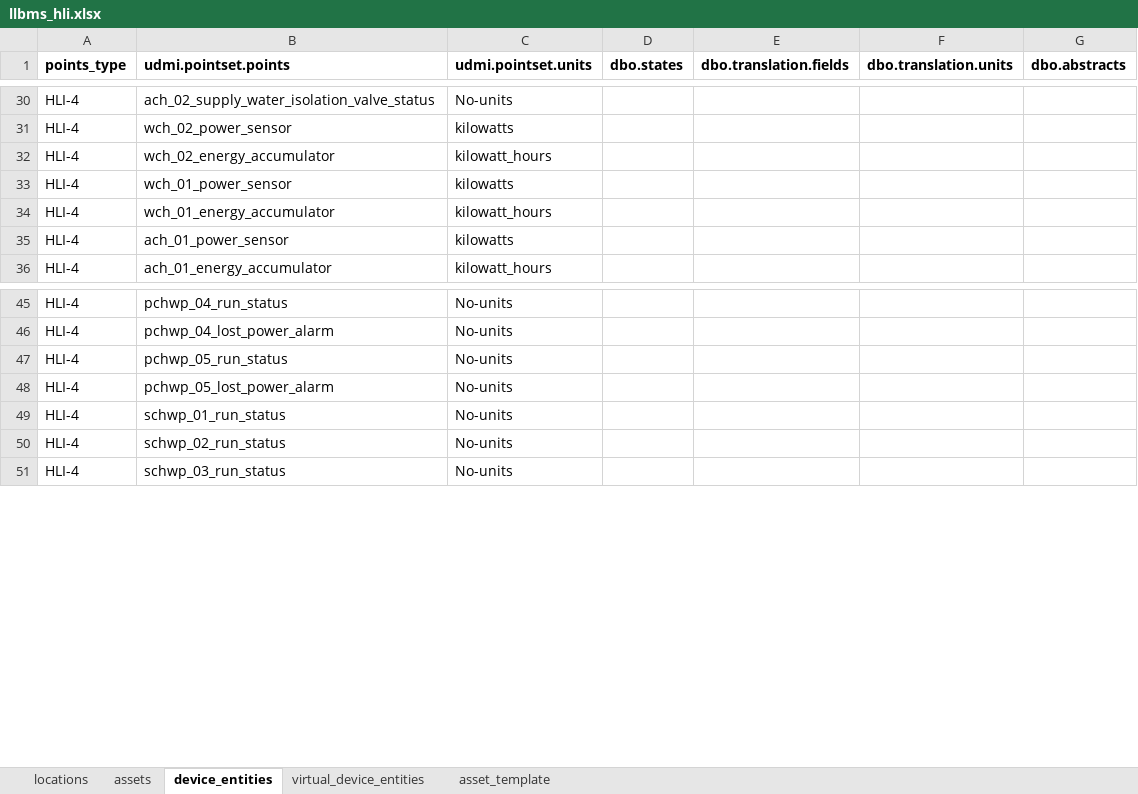
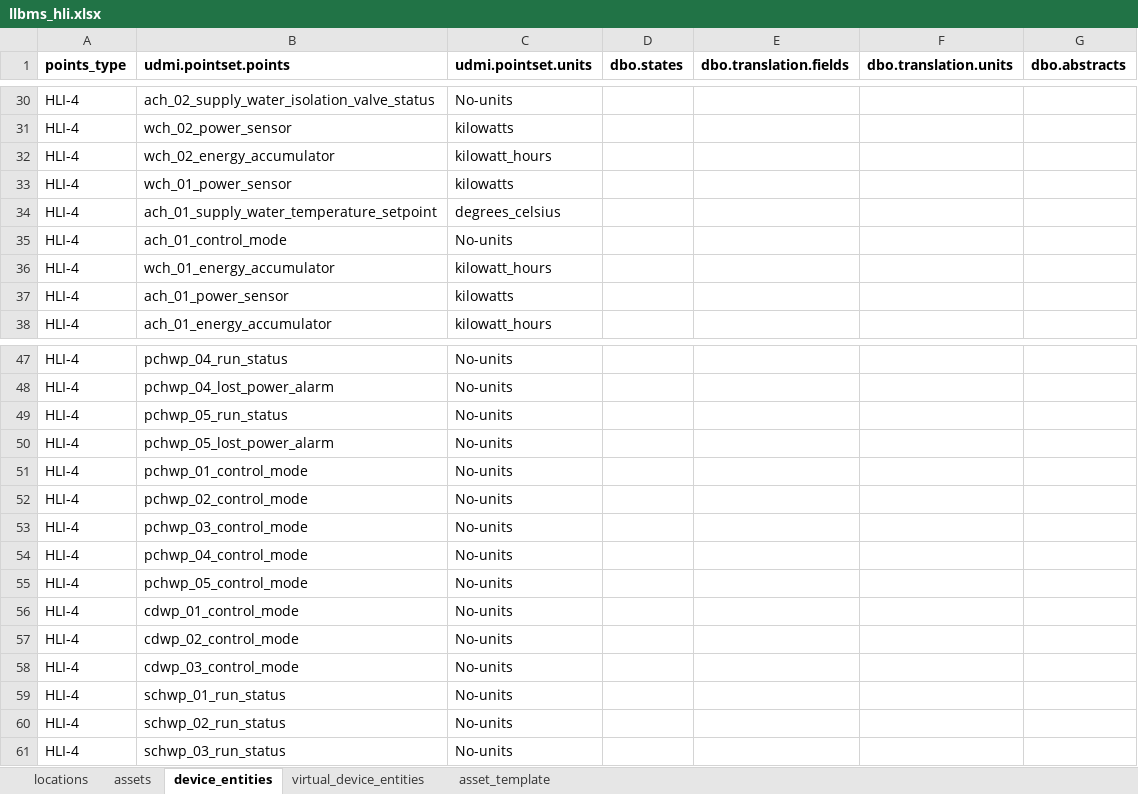
Before and after one commit to darshanjain12/KYOTO-W-BOS, an Excel workbook: UDMI-CREATION/DISTECH CONTROLS/llbms_hli.xlsx, sheet device_entities, drawn as a sheet; only a part is shown, gaps mark what is left out; values as stored, in another font and other column widths than the file's, no borders; the diff names each change by its address in the sheet, - before the commit and + after, or states it on an @@ line.

```diff
--- a/UDMI-CREATION/DISTECH CONTROLS/llbms_hli.xlsx (sheet device_entities)
+++ b/UDMI-CREATION/DISTECH CONTROLS/llbms_hli.xlsx (sheet device_entities)
+row 34: HLI-4 | ach_01_supply_water_temperature_setpoint | degrees_celsius
+row 35: HLI-4 | ach_01_control_mode | No-units
+row 51: HLI-4 | pchwp_01_control_mode | No-units
+row 52: HLI-4 | pchwp_02_control_mode | No-units
+row 53: HLI-4 | pchwp_03_control_mode | No-units
+row 54: HLI-4 | pchwp_04_control_mode | No-units
+row 55: HLI-4 | pchwp_05_control_mode | No-units
+row 56: HLI-4 | cdwp_01_control_mode | No-units
+row 57: HLI-4 | cdwp_02_control_mode | No-units
+row 58: HLI-4 | cdwp_03_control_mode | No-units
```
Also changed, not shown: 1 other file.
